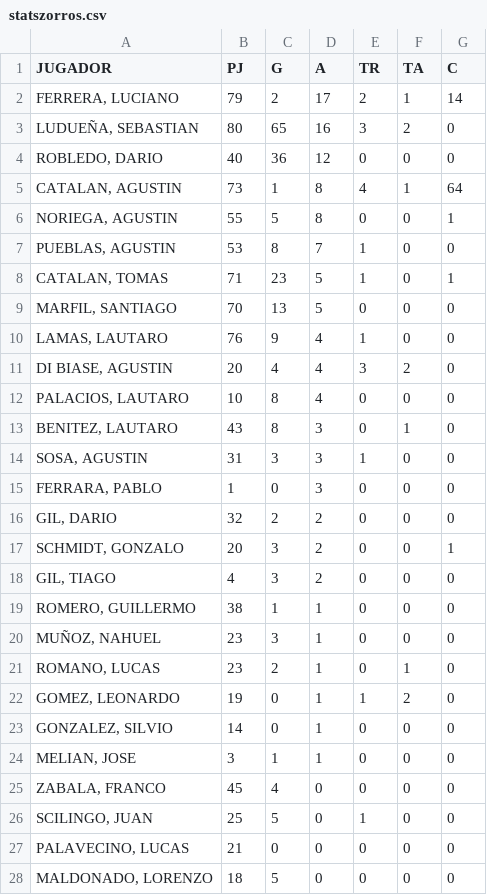
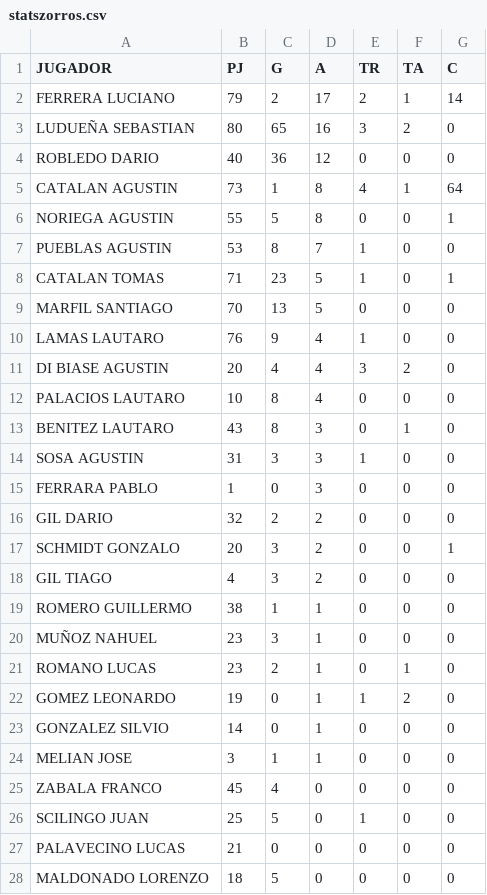
Before and after one commit to acadev98/teamstatsfox, a CSV file: src/main/resources/statszorros.csv, drawn as a sheet; only a part is shown; the diff covers the shown part only.

```diff
--- a/src/main/resources/statszorros.csv
+++ b/src/main/resources/statszorros.csv
@@ -1,28 +1,28 @@
 JUGADOR,PJ,G,A,TR,TA,C
-"FERRERA, LUCIANO",79,2,17,2,1,14
-"LUDUEÑA, SEBASTIAN",80,65,16,3,2,0
-"ROBLEDO, DARIO",40,36,12,0,0,0
-"CATALAN, AGUSTIN",73,1,8,4,1,64
-"NORIEGA, AGUSTIN",55,5,8,0,0,1
-"PUEBLAS, AGUSTIN",53,8,7,1,0,0
-"CATALAN, TOMAS",71,23,5,1,0,1
-"MARFIL, SANTIAGO",70,13,5,0,0,0
-"LAMAS, LAUTARO",76,9,4,1,0,0
-"DI BIASE, AGUSTIN",20,4,4,3,2,0
-"PALACIOS, LAUTARO",10,8,4,0,0,0
-"BENITEZ, LAUTARO",43,8,3,0,1,0
-"SOSA, AGUSTIN",31,3,3,1,0,0
-"FERRARA, PABLO",1,0,3,0,0,0
-"GIL, DARIO",32,2,2,0,0,0
-"SCHMIDT, GONZALO",20,3,2,0,0,1
-"GIL, TIAGO",4,3,2,0,0,0
-"ROMERO, GUILLERMO",38,1,1,0,0,0
-"MUÑOZ, NAHUEL",23,3,1,0,0,0
-"ROMANO, LUCAS",23,2,1,0,1,0
-"GOMEZ, LEONARDO",19,0,1,1,2,0
-"GONZALEZ, SILVIO",14,0,1,0,0,0
-"MELIAN, JOSE",3,1,1,0,0,0
-"ZABALA, FRANCO",45,4,0,0,0,0
-"SCILINGO, JUAN",25,5,0,1,0,0
-"PALAVECINO, LUCAS",21,0,0,0,0,0
-"MALDONADO, LORENZO",18,5,0,0,0,0
+"FERRERA LUCIANO",79,2,17,2,1,14
+"LUDUEÑA SEBASTIAN",80,65,16,3,2,0
+"ROBLEDO DARIO",40,36,12,0,0,0
+"CATALAN AGUSTIN",73,1,8,4,1,64
+"NORIEGA AGUSTIN",55,5,8,0,0,1
+"PUEBLAS AGUSTIN",53,8,7,1,0,0
+"CATALAN TOMAS",71,23,5,1,0,1
+"MARFIL SANTIAGO",70,13,5,0,0,0
+"LAMAS LAUTARO",76,9,4,1,0,0
+"DI BIASE AGUSTIN",20,4,4,3,2,0
+"PALACIOS LAUTARO",10,8,4,0,0,0
+"BENITEZ LAUTARO",43,8,3,0,1,0
+"SOSA AGUSTIN",31,3,3,1,0,0
+"FERRARA PABLO",1,0,3,0,0,0
+"GIL DARIO",32,2,2,0,0,0
+"SCHMIDT GONZALO",20,3,2,0,0,1
+"GIL TIAGO",4,3,2,0,0,0
+"ROMERO GUILLERMO",38,1,1,0,0,0
+"MUÑOZ NAHUEL",23,3,1,0,0,0
+"ROMANO LUCAS",23,2,1,0,1,0
+"GOMEZ LEONARDO",19,0,1,1,2,0
+"GONZALEZ SILVIO",14,0,1,0,0,0
+"MELIAN JOSE",3,1,1,0,0,0
+"ZABALA FRANCO",45,4,0,0,0,0
+"SCILINGO JUAN",25,5,0,1,0,0
+"PALAVECINO LUCAS",21,0,0,0,0,0
+"MALDONADO LORENZO",18,5,0,0,0,0
```
Also changed, not shown: 33 edited cells elsewhere in this file, 9 other files.
